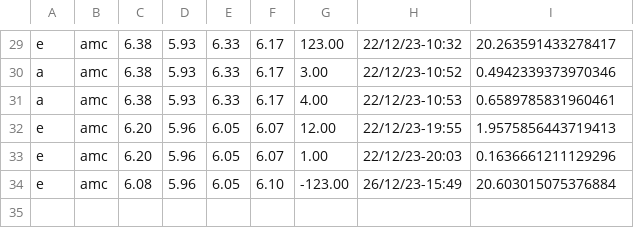
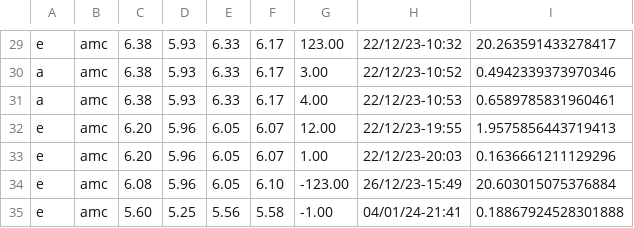
Before and after one commit to MrVannu/MagikMarket, a CSV file: src/main/resources/StocksDB.csv, drawn as a sheet; only a part is shown, gaps mark what is left out.

```diff
--- a/src/main/resources/StocksDB.csv
+++ b/src/main/resources/StocksDB.csv
@@ -34 +34,2 @@
 "e","amc","6.08","5.96","6.05","6.10","-123.00","26/12/23-15:49","20.603015075376884"
+"e","amc","5.60","5.25","5.56","5.58","-1.00","04/01/24-21:41","0.18867924528301888"
```
Also changed, not shown: src/main/resources/userDB.csv, 3 other files.
